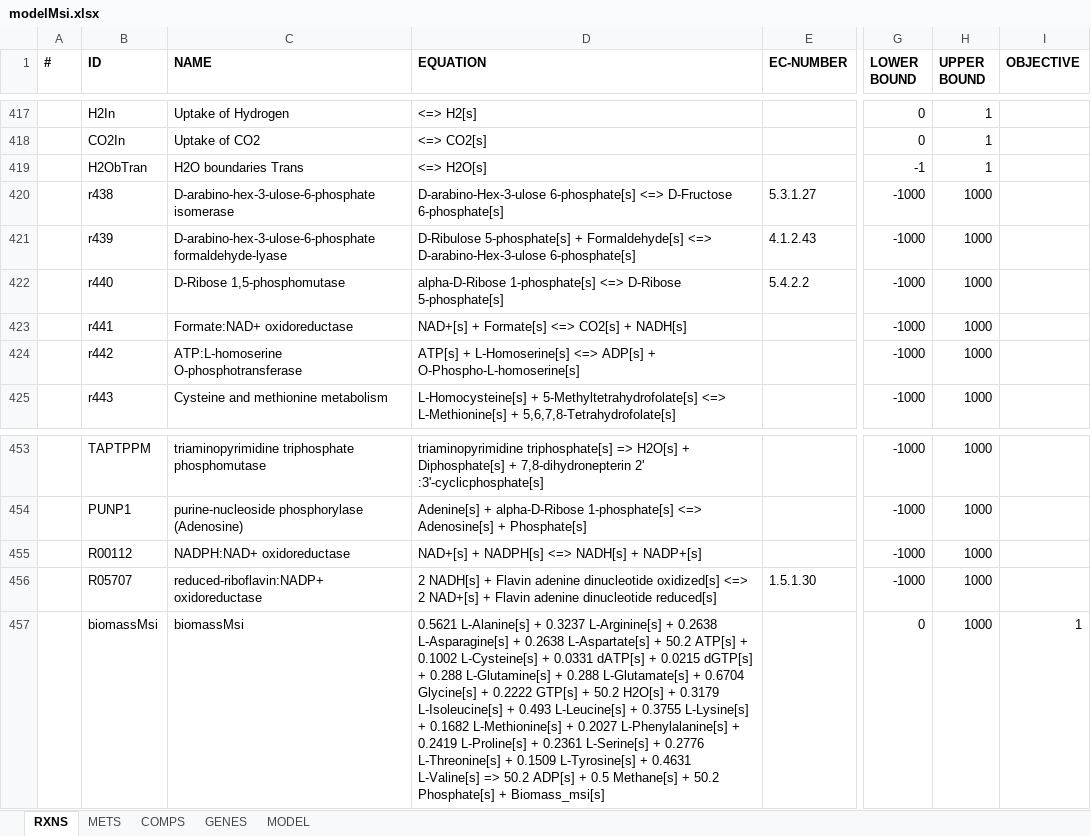
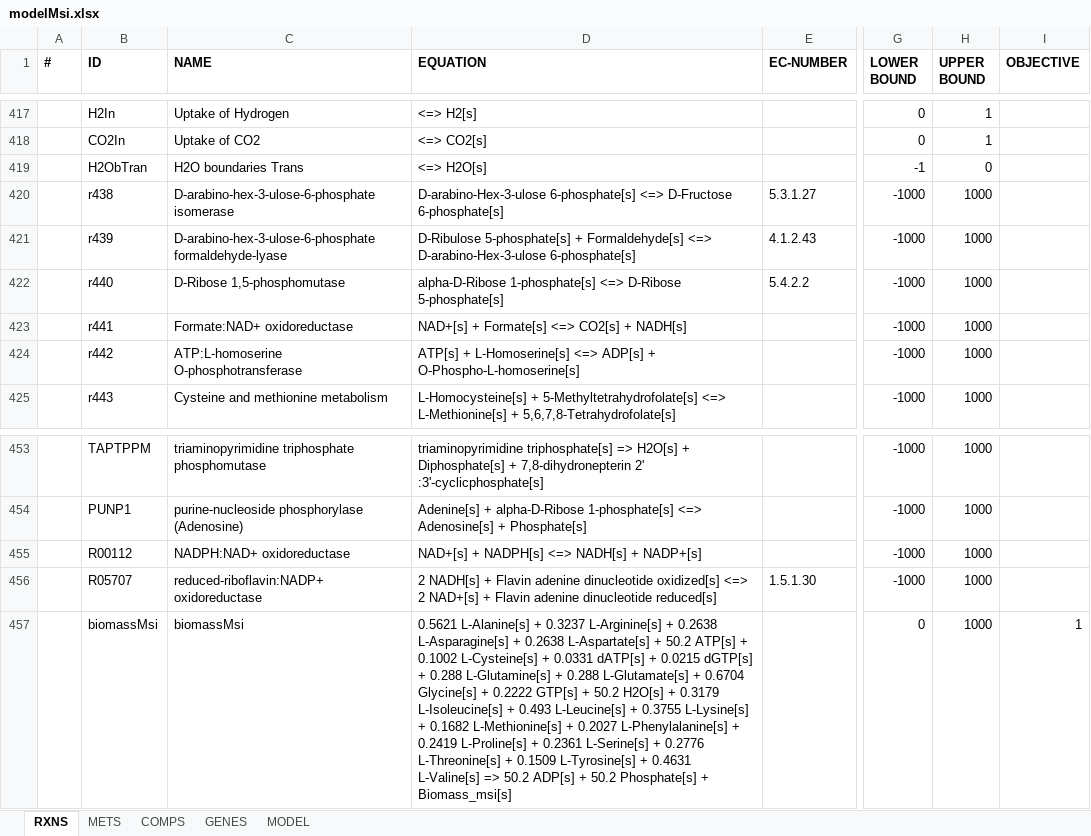
Before and after one commit to franciscozorrilla/Chalmers-iGEM2018, an Excel workbook: iGEM simulation environment/GEMs/modelMsi.xlsx, sheet RXNS, drawn as a sheet; only a part is shown, gaps mark what is left out; values as stored, in another font and other column widths than the file's, no borders; the diff names each change by its address in the sheet, - before the commit and + after, or states it on an @@ line.

```diff
--- a/iGEM simulation environment/GEMs/modelMsi.xlsx (sheet RXNS)
+++ b/iGEM simulation environment/GEMs/modelMsi.xlsx (sheet RXNS)
-H419 (UPPER BOUND): 1
+H419 (UPPER BOUND): 0
-D457 (EQUATION): …ADP[s] + 0.5 Methane[s] + 50.2 Phosphate[s]…
+D457 (EQUATION): …ADP[s] + 50.2 Phosphate[s]…
```
Also changed, not shown: iGEM simulation environment/GEMs/modelCancer.xlsx, iGEM simulation environment/GEMs/modelColon.xlsx, 30 other files.
